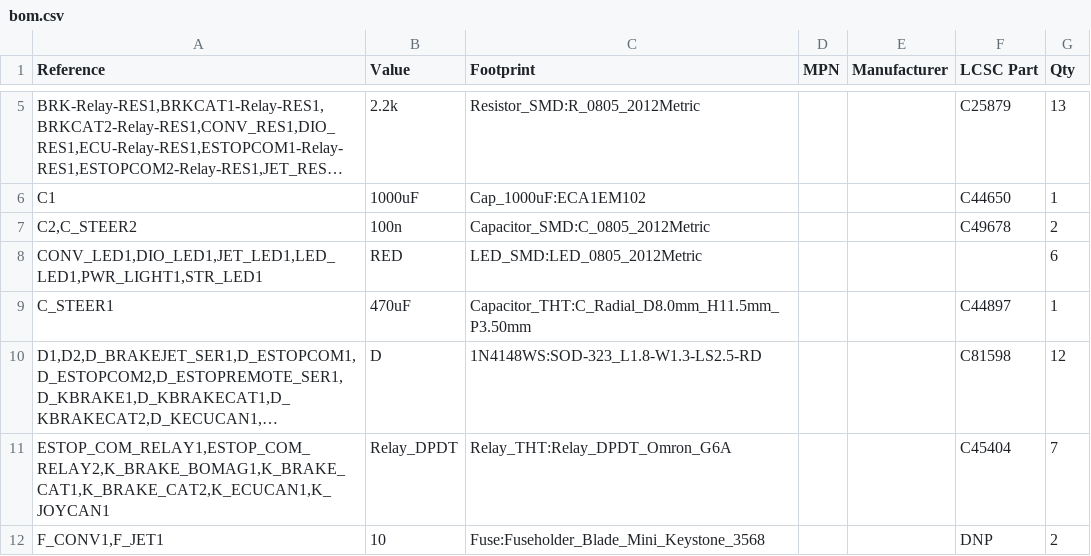
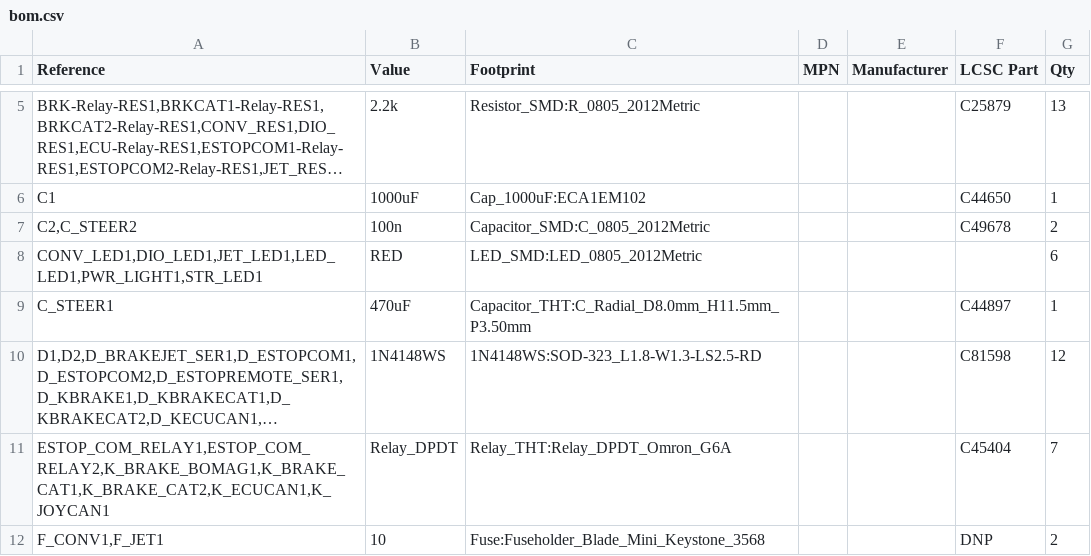
Before and after one commit to VSangtani/crewline-roller-pcb, a CSV file: new/bom.csv, drawn as a sheet; only a part is shown, gaps mark what is left out; long unchanged cells end in …; the diff names each change by its address in the sheet, - before the commit and + after, or states it on an @@ line.

```diff
--- a/new/bom.csv
+++ b/new/bom.csv
-B10 (Value): D
+B10 (Value): 1N4148WS
```
Also changed, not shown: 12 other files.
